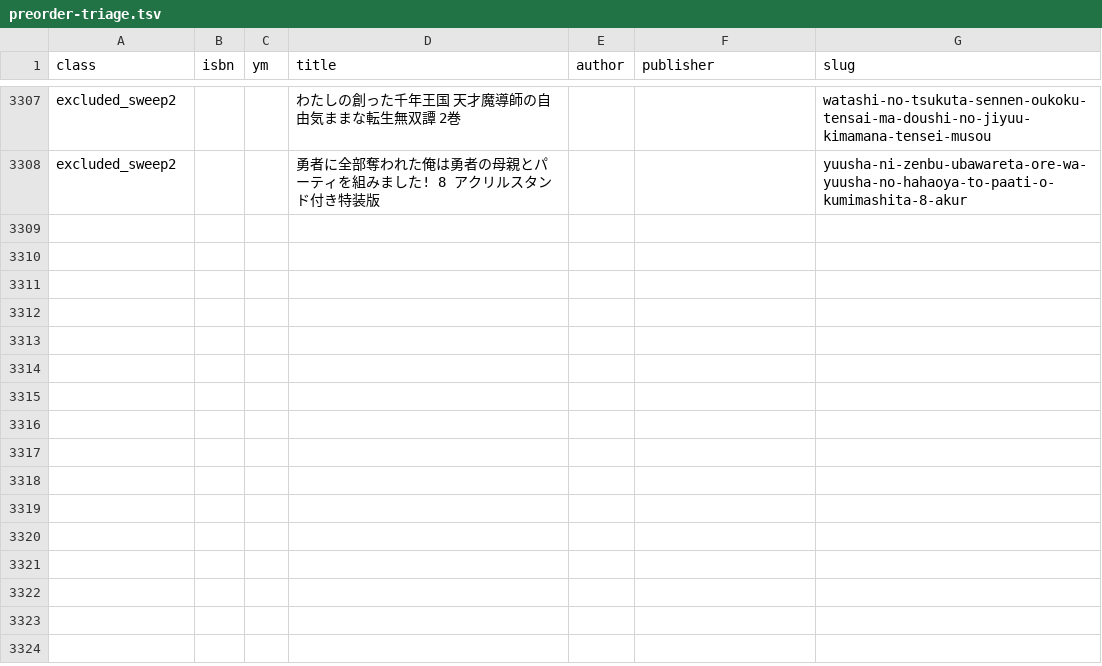
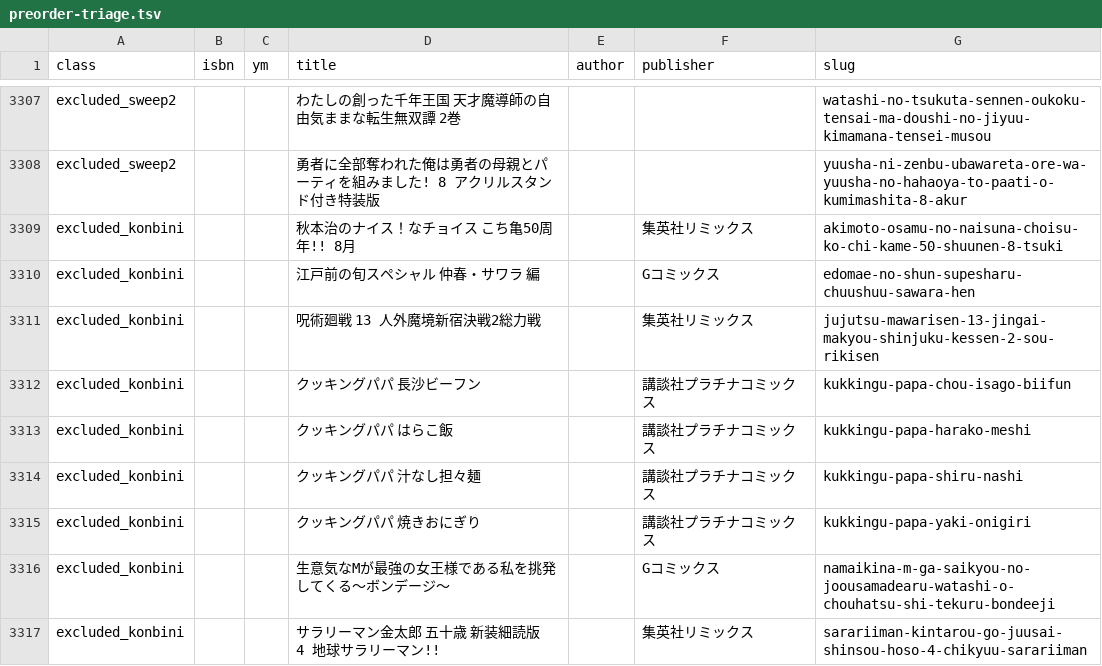
Before and after one commit to shuichi0725-cmyk/MANGAL, a TSV file: docs/production-diagnostics/preorder-triage.tsv, drawn as a sheet; only a part is shown, gaps mark what is left out; the diff names each change by its address in the sheet, - before the commit and + after, or states it on an @@ line.

```diff
--- a/docs/production-diagnostics/preorder-triage.tsv
+++ b/docs/production-diagnostics/preorder-triage.tsv
+row 3309: excluded_konbini |  |  | 秋本治のナイス！なチョイス こち亀50周年!! 8月 |  | 集英社リミックス | akimoto-osamu-no-naisuna-choisu-ko-chi-kame-50-shuunen-8-tsuki
+row 3310: excluded_konbini |  |  | 江戸前の旬スペシャル 仲春・サワラ 編 |  | Gコミックス | edomae-no-shun-supesharu-chuushuu-sawara-hen
+row 3311: excluded_konbini |  |  | 呪術廻戦 13 人外魔境新宿決戦2総力戦 |  | 集英社リミックス | jujutsu-mawarisen-13-jingai-makyou-shinjuku-kessen-2-sou-rikisen
+row 3312: excluded_konbini |  |  | クッキングパパ 長沙ビーフン |  | 講談社プラチナコミックス | kukkingu-papa-chou-isago-biifun
+row 3313: excluded_konbini |  |  | クッキングパパ はらこ飯 |  | 講談社プラチナコミックス | kukkingu-papa-harako-meshi
+row 3314: excluded_konbini |  |  | クッキングパパ 汁なし担々麺 |  | 講談社プラチナコミックス | kukkingu-papa-shiru-nashi
+row 3315: excluded_konbini |  |  | クッキングパパ 焼きおにぎり |  | 講談社プラチナコミックス | kukkingu-papa-yaki-onigiri
+row 3316: excluded_konbini |  |  | 生意気なMが最強の女王様である私を挑発してくる〜ボンデージ〜 |  | Gコミックス | namaikina-m-ga-saikyou-no-joousamadearu-watashi-o-chouhatsu-shi-tekuru-bondeeji
+row 3317: excluded_konbini |  |  | サラリーマン金太郎 五十歳 新装細読版 4 地球サラリーマン!! |  | 集英社リミックス | sarariiman-kintarou-go-juusai-shinsou-hoso-4-chikyuu-sarariiman
```
Also changed, not shown: 13 other files.
